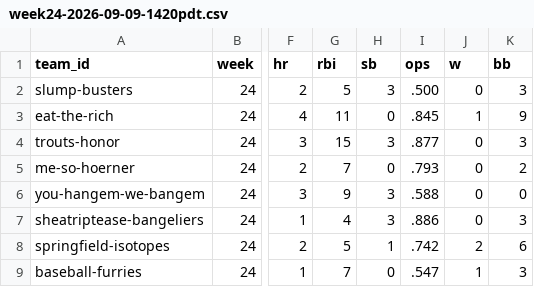
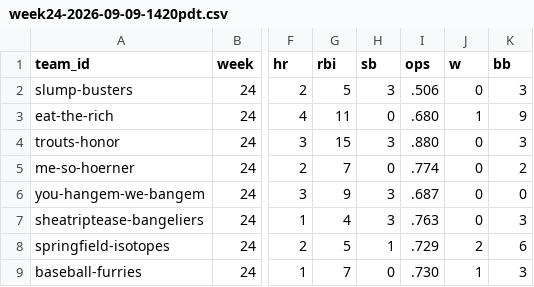
Before and after one commit to sc8tty/loser-bowl, a CSV file: data/stats/week24-2026-09-09-1420pdt.csv, drawn as a sheet; only a part is shown, gaps mark what is left out; the diff names each change by its address in the sheet, - before the commit and + after, or states it on an @@ line.

```diff
--- a/data/stats/week24-2026-09-09-1420pdt.csv
+++ b/data/stats/week24-2026-09-09-1420pdt.csv
-I2 (ops): .500
+I2 (ops): .506
-I3 (ops): .845
+I3 (ops): .680
-I4 (ops): .877
+I4 (ops): .880
-I5 (ops): .793
+I5 (ops): .774
-I6 (ops): .588
+I6 (ops): .687
-I7 (ops): .886
+I7 (ops): .763
-I8 (ops): .742
+I8 (ops): .729
-I9 (ops): .547
+I9 (ops): .730
```
Also changed, not shown: 7 other files.
